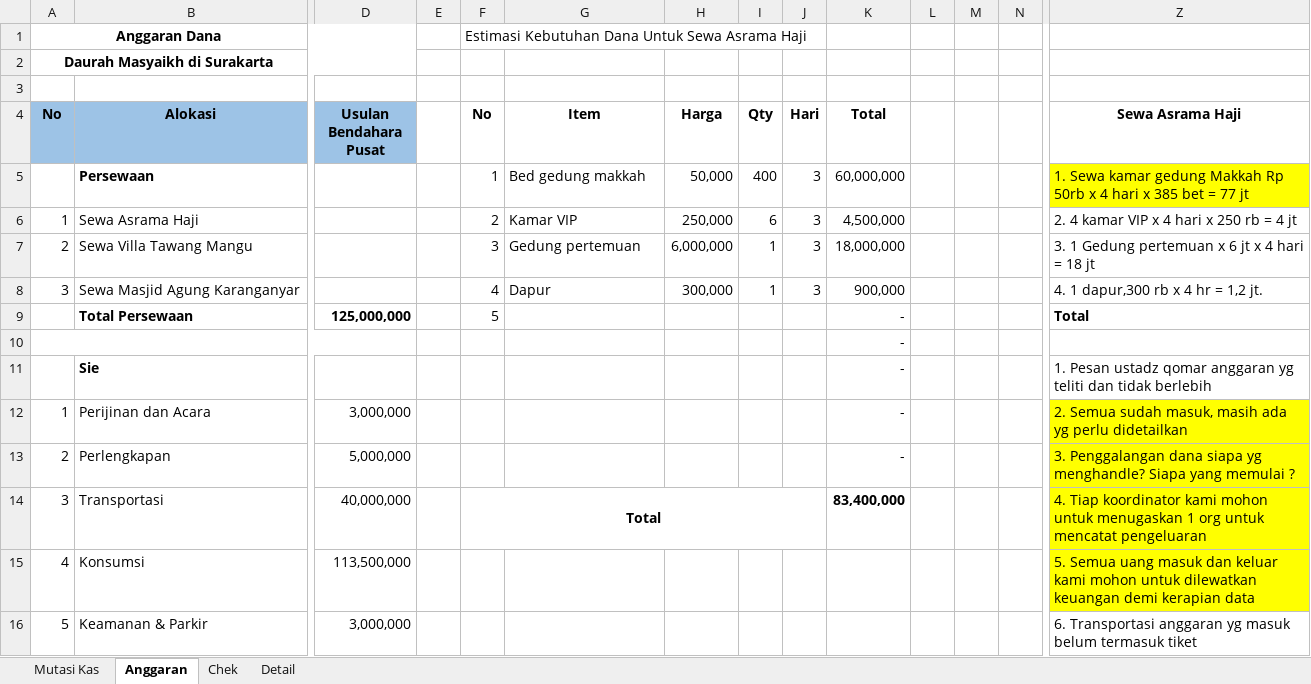
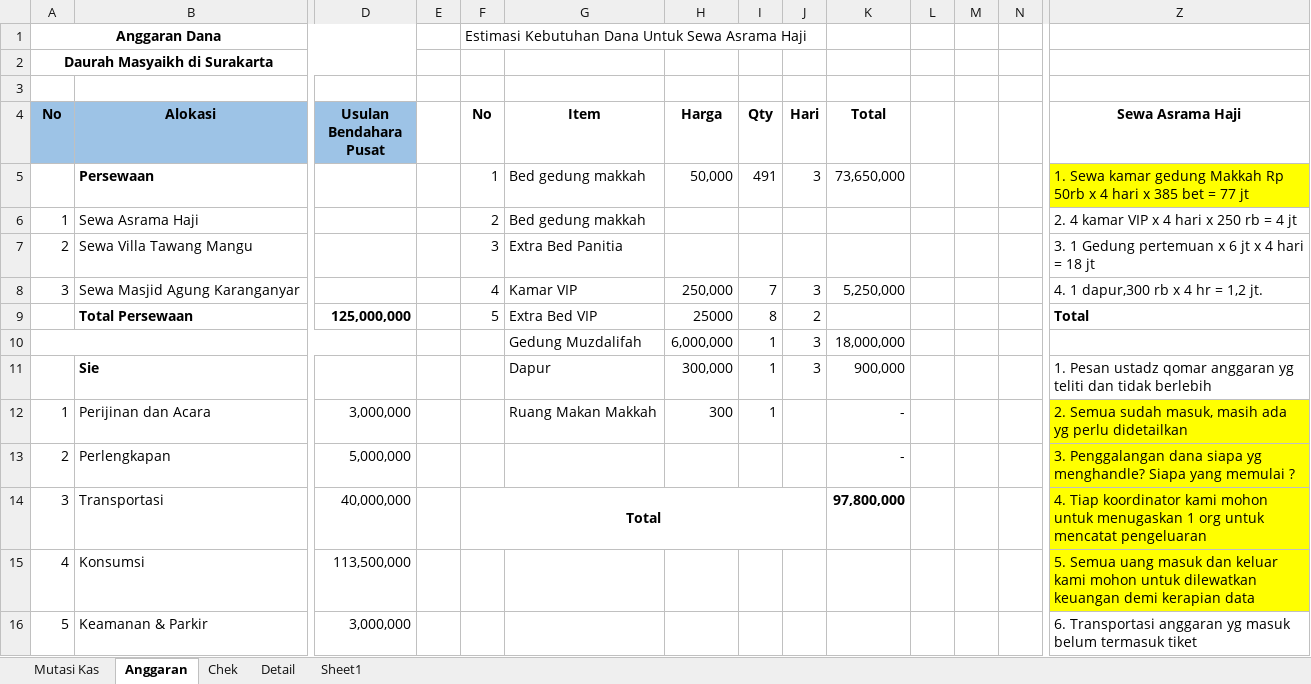
Before and after one commit to bagusprasojo/mds, an Excel workbook: Daurah Masyaikh Asrama Haji.xlsx, sheet Anggaran, drawn as a sheet; only a part is shown, gaps mark what is left out; values as stored, in another font and other column widths than the file's, no borders; removed rows and columns are numbered as before the commit, all else as after; rows hold the shown columns only; the diff covers the shown part only; the diff names each change by its address in the sheet, - before the commit and + after, or states it on an @@ line.

Commit message:
update dana daurah

```diff
--- a/Daurah Masyaikh Asrama Haji.xlsx (sheet Anggaran)
+++ b/Daurah Masyaikh Asrama Haji.xlsx (sheet Anggaran)
+sheet tab: Sheet1
-I5 (Qty): 400
+I5 (Qty): 491
-K5 (Total): 60,000,000
+K5 (Total): 73,650,000
-G6 (Item): Kamar VIP
+G6 (Item): Bed gedung makkah
-H6 (Harga): 250,000
+H6 (Harga): (empty)
-I6 (Qty): 6
+I6 (Qty): (empty)
-J6:J7 (Hari): 3
+J6:J7 (Hari): (empty)
-K6 (Total): 4,500,000
+K6 (Total): (empty)
-G7 (Item): Gedung pertemuan
+G7 (Item): Extra Bed Panitia
-H7 (Harga): 6,000,000
+H7 (Harga): (empty)
-I7 (Qty): 1
+I7 (Qty): (empty)
-K7 (Total): 18,000,000
+K7 (Total): (empty)
-G8 (Item): Dapur
+G8 (Item): Kamar VIP
-H8 (Harga): 300,000
+H8 (Harga): 250,000
-I8 (Qty): 1
+I8 (Qty): 7
-K8 (Total): 900,000
+K8 (Total): 5,250,000
-G9 (Item): (empty)
+G9 (Item): Extra Bed VIP
-H9 (Harga): (empty)
+H9 (Harga): 25000
-I9 (Qty): (empty)
+I9 (Qty): 8
-J9 (Hari): (empty)
+J9 (Hari): 2
-K9 (Total): -
+K9 (Total): (empty)
-row 10:  |  |  |  |  |  |  |  |  | -
-row 11:  | Sie |  |  |  |  |  |  |  | - |  |  |  | 1. Pesan ustadz qomar anggaran yg teliti dan tidak berlebih
+row 10:  |  |  |  |  | Gedung Muzdalifah | 6,000,000 | 1 | 3 | 18,000,000
+row 11:  | Sie |  |  |  | Dapur | 300,000 | 1 | 3 | 900,000 |  |  |  | 1. Pesan ustadz qomar anggaran yg teliti dan tidak berlebih
-G12 (Item): (empty)
+G12 (Item): Ruang Makan Makkah
-H12 (Harga): (empty)
+H12 (Harga): 300
-I12 (Qty): (empty)
+I12 (Qty): 1
-K14 (Total): 83,400,000
+K14 (Total): 97,800,000
```
Also changed, not shown: 10 added rows, 2 removed rows, 32 edited cells, cell formats and merged cells elsewhere in this sheet.
